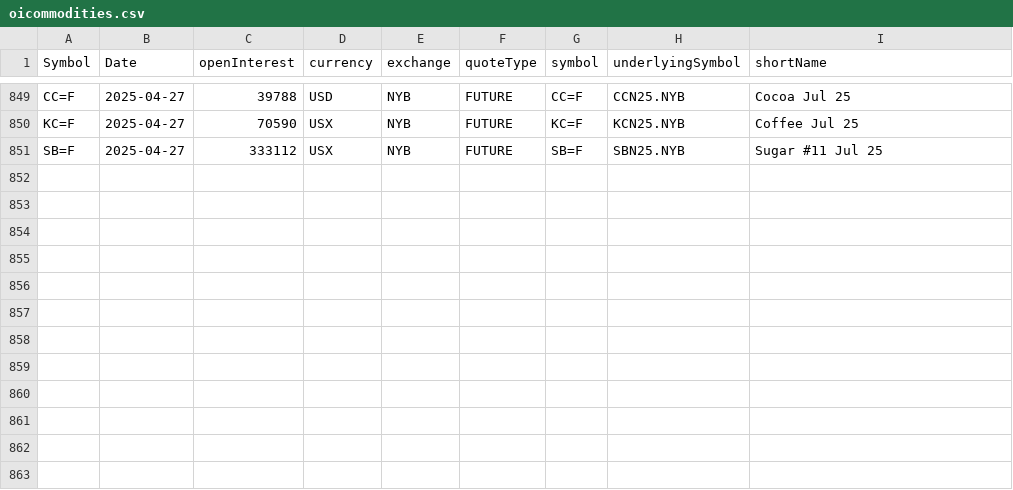
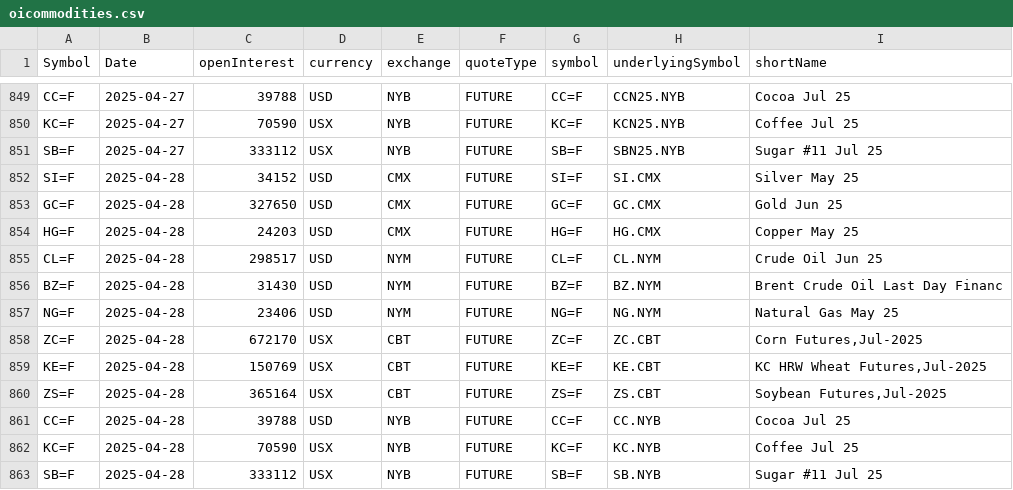
Before and after one commit to antoiovi/Trading, a CSV file: csv/oicommodities.csv, drawn as a sheet; only a part is shown, gaps mark what is left out; the diff names each change by its address in the sheet, - before the commit and + after, or states it on an @@ line.

```diff
--- a/csv/oicommodities.csv
+++ b/csv/oicommodities.csv
+row 852: SI=F | 2025-04-28 | 34152 | USD | CMX | FUTURE | SI=F | SI.CMX | Silver May 25
+row 853: GC=F | 2025-04-28 | 327650 | USD | CMX | FUTURE | GC=F | GC.CMX | Gold Jun 25
+row 854: HG=F | 2025-04-28 | 24203 | USD | CMX | FUTURE | HG=F | HG.CMX | Copper May 25
+row 855: CL=F | 2025-04-28 | 298517 | USD | NYM | FUTURE | CL=F | CL.NYM | Crude Oil Jun 25
+row 856: BZ=F | 2025-04-28 | 31430 | USD | NYM | FUTURE | BZ=F | BZ.NYM | Brent Crude Oil Last Day Financ
+row 857: NG=F | 2025-04-28 | 23406 | USD | NYM | FUTURE | NG=F | NG.NYM | Natural Gas May 25
+row 858: ZC=F | 2025-04-28 | 672170 | USX | CBT | FUTURE | ZC=F | ZC.CBT | Corn Futures,Jul-2025
+row 859: KE=F | 2025-04-28 | 150769 | USX | CBT | FUTURE | KE=F | KE.CBT | KC HRW Wheat Futures,Jul-2025
+row 860: ZS=F | 2025-04-28 | 365164 | USX | CBT | FUTURE | ZS=F | ZS.CBT | Soybean Futures,Jul-2025
+row 861: CC=F | 2025-04-28 | 39788 | USD | NYB | FUTURE | CC=F | CC.NYB | Cocoa Jul 25
+row 862: KC=F | 2025-04-28 | 70590 | USX | NYB | FUTURE | KC=F | KC.NYB | Coffee Jul 25
+row 863: SB=F | 2025-04-28 | 333112 | USX | NYB | FUTURE | SB=F | SB.NYB | Sugar #11 Jul 25
```
